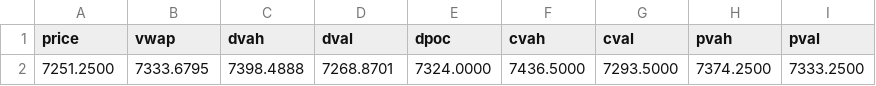
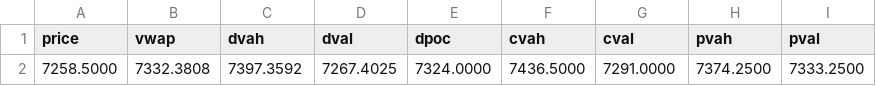
Before and after one commit to AleCuba90/qban-snap, a CSV file: levels_ES_FS.csv, drawn as a sheet; only a part is shown; the diff names each change by its address in the sheet, - before the commit and + after, or states it on an @@ line.

```diff
--- a/levels_ES_FS.csv
+++ b/levels_ES_FS.csv
-A2 (price): 7251.2500
+A2 (price): 7258.5000
-B2 (vwap): 7333.6795
+B2 (vwap): 7332.3808
-C2 (dvah): 7398.4888
+C2 (dvah): 7397.3592
-D2 (dval): 7268.8701
+D2 (dval): 7267.4025
-G2 (cval): 7293.5000
+G2 (cval): 7291.0000
```
Also changed, not shown: levels_ES_D.csv, levels_ES_OVN.csv, 16 other files.
